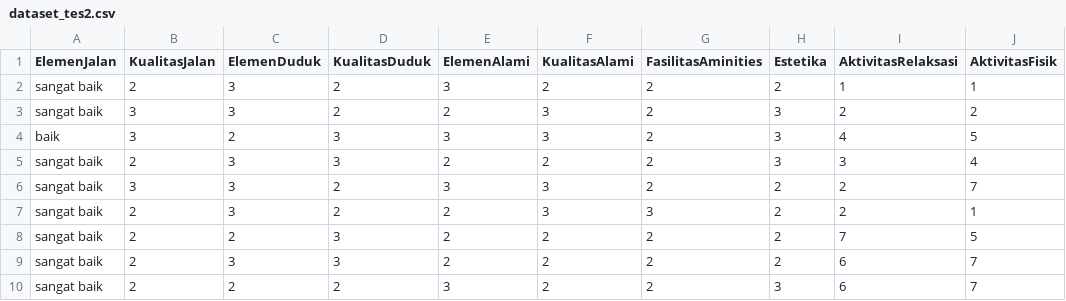
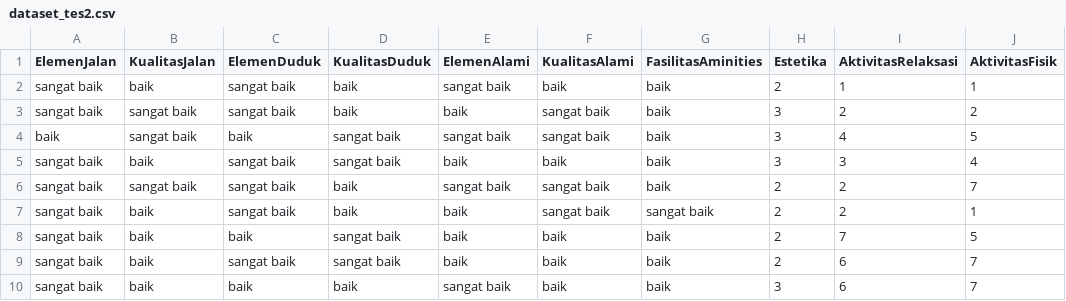
Before and after one commit to 777uliahshafar/Rdatacode, a CSV file: dataset_tes2.csv, drawn as a sheet; only a part is shown; the diff covers the shown part only; the diff names each change by its address in the sheet, - before the commit and + after, or states it on an @@ line.

```diff
--- a/dataset_tes2.csv
+++ b/dataset_tes2.csv
-B2 (KualitasJalan): 2
+B2 (KualitasJalan): baik
-C2:C3 (ElemenDuduk): 3
+C2:C3 (ElemenDuduk): sangat baik
-D2:D3 (KualitasDuduk): 2
+D2:D3 (KualitasDuduk): baik
-E2 (ElemenAlami): 3
+E2 (ElemenAlami): sangat baik
-F2 (KualitasAlami): 2
+F2 (KualitasAlami): baik
-G2:G6 (FasilitasAminities): 2
+G2:G6 (FasilitasAminities): baik
-B3:B4 (KualitasJalan): 3
+B3:B4 (KualitasJalan): sangat baik
-E3 (ElemenAlami): 2
+E3 (ElemenAlami): baik
-F3:F4 (KualitasAlami): 3
+F3:F4 (KualitasAlami): sangat baik
-C4 (ElemenDuduk): 2
+C4 (ElemenDuduk): baik
-D4:D5 (KualitasDuduk): 3
+D4:D5 (KualitasDuduk): sangat baik
-E4 (ElemenAlami): 3
+E4 (ElemenAlami): sangat baik
-B5 (KualitasJalan): 2
+B5 (KualitasJalan): baik
-C5:C7 (ElemenDuduk): 3
+C5:C7 (ElemenDuduk): sangat baik
-E5 (ElemenAlami): 2
+E5 (ElemenAlami): baik
-F5 (KualitasAlami): 2
+F5 (KualitasAlami): baik
-B6 (KualitasJalan): 3
+B6 (KualitasJalan): sangat baik
-D6:D7 (KualitasDuduk): 2
+D6:D7 (KualitasDuduk): baik
-E6 (ElemenAlami): 3
+E6 (ElemenAlami): sangat baik
-F6:F7 (KualitasAlami): 3
+F6:F7 (KualitasAlami): sangat baik
-B7:B10 (KualitasJalan): 2
+B7:B10 (KualitasJalan): baik
-E7:E9 (ElemenAlami): 2
+E7:E9 (ElemenAlami): baik
-G7 (FasilitasAminities): 3
+G7 (FasilitasAminities): sangat baik
-C8 (ElemenDuduk): 2
+C8 (ElemenDuduk): baik
-D8:D9 (KualitasDuduk): 3
+D8:D9 (KualitasDuduk): sangat baik
-F8:F10 (KualitasAlami): 2
+F8:F10 (KualitasAlami): baik
-G8:G10 (FasilitasAminities): 2
+G8:G10 (FasilitasAminities): baik
-C9 (ElemenDuduk): 3
+C9 (ElemenDuduk): sangat baik
-C10 (ElemenDuduk): 2
+C10 (ElemenDuduk): baik
-D10 (KualitasDuduk): 2
+D10 (KualitasDuduk): baik
-E10 (ElemenAlami): 3
+E10 (ElemenAlami): sangat baik
```
Also changed, not shown: 132 edited cells elsewhere in this file, 5 other files.
